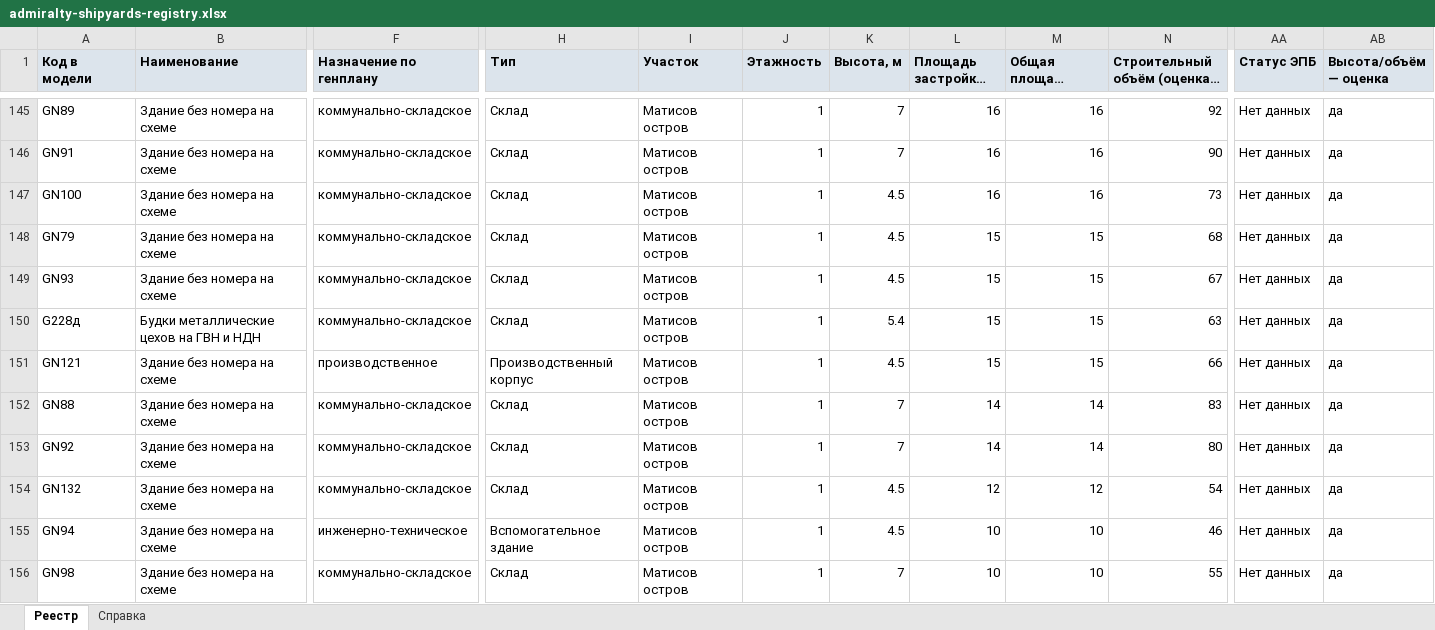
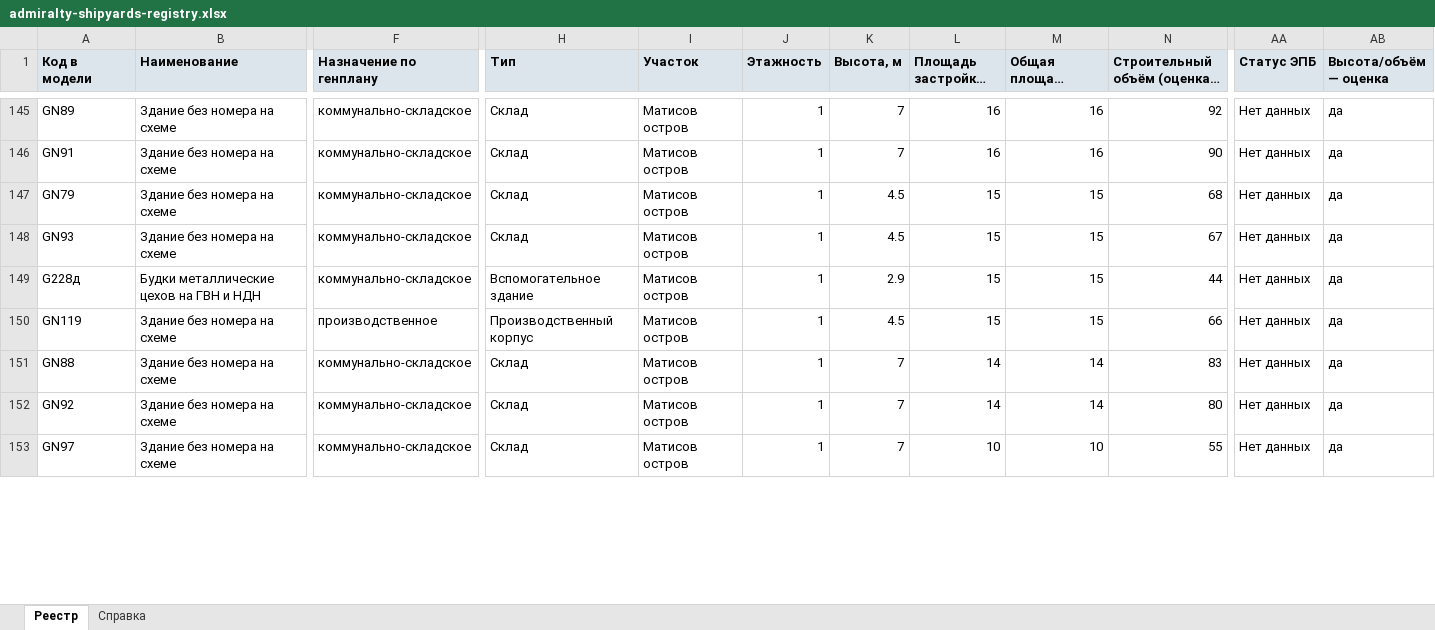
Before and after one commit to MaxBarulin/Promo_CAD_tools, an Excel workbook: admiralty-shipyards-territory/dist/admiralty-shipyards-registry.xlsx, sheet Реестр, drawn as a sheet; only a part is shown, gaps mark what is left out; long unchanged cells end in …; values as stored, in another font and other column widths than the file's, no borders; removed rows and columns are numbered as before the commit, all else as after; rows hold the shown columns only; the diff covers the shown part only; the diff names each change by its address in the sheet, - before the commit and + after, or states it on an @@ line.

```diff
--- a/admiralty-shipyards-territory/dist/admiralty-shipyards-registry.xlsx (sheet Реестр)
+++ b/admiralty-shipyards-territory/dist/admiralty-shipyards-registry.xlsx (sheet Реестр)
-row 147: GN100 | Здание без номера на схеме | коммунально-складское | Склад | Матисов остров | 1 | 4.5 | 16 | 16 | 73 | Нет данных | да
-H149 (Тип): Склад
+H149 (Тип): Вспомогательное здание
-K149 (Высота, м): 5.4
+K149 (Высота, м): 2.9
-N149 (Строительный объём (оценка), м³): 63
+N149 (Строительный объём (оценка), м³): 44
-A150 (Код в модели): GN121
+A150 (Код в модели): GN119
-row 154: GN132 | Здание без номера на схеме | коммунально-складское | Склад | Матисов остров | 1 | 4.5 | 12 | 12 | 54 | Нет данных | да
-row 155: GN94 | Здание без номера на схеме | инженерно-техническое | Вспомогательное здание | Матисов остров | 1 | 4.5 | 10 | 10 | 46 | Нет данных | да
-A153 (Код в модели): GN98
+A153 (Код в модели): GN97
```
Also changed, not shown: 2 added rows, 2 removed rows and 204 edited cells elsewhere in this sheet, sheet Справка, 10 other files.
